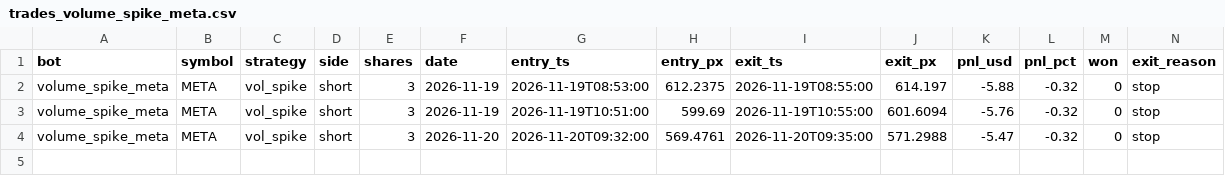
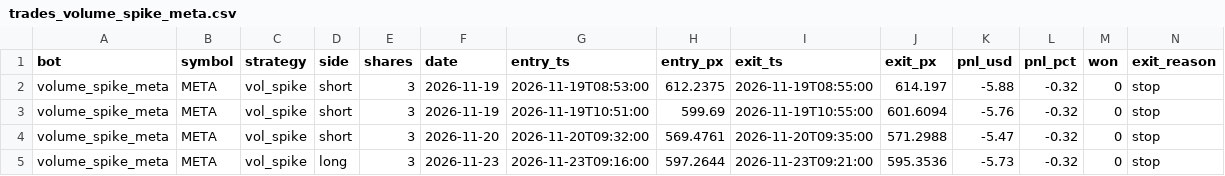
Before and after one commit to michaeldeuchar-dotcom/stock-paper-bot, a CSV file: data/trades_volume_spike_meta.csv, drawn as a sheet; only a part is shown; rows hold the shown columns only; the diff names each change by its address in the sheet, - before the commit and + after, or states it on an @@ line.

```diff
--- a/data/trades_volume_spike_meta.csv
+++ b/data/trades_volume_spike_meta.csv
+row 5: volume_spike_meta | META | vol_spike | long | 3 | 2026-11-23 | 2026-11-23T09:16:00 | 597.2644 | 2026-11-23T09:21:00 | 595.3536 | -5.73 | -0.32 | 0 | stop
```
Also changed, not shown: 3 other files.
